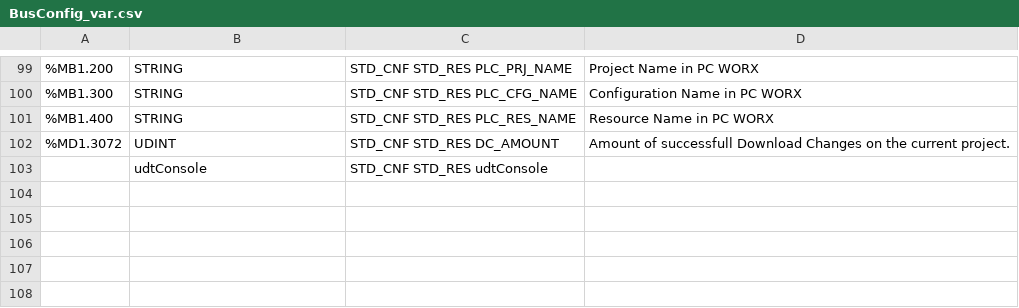
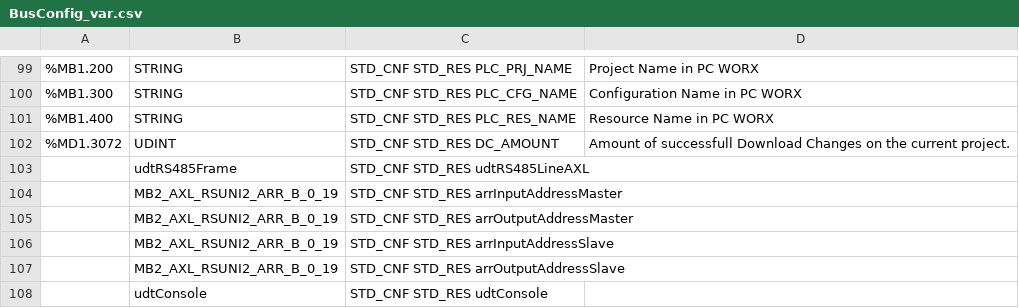
Before and after one commit to axhelp/pcworx-testkit, a CSV file: src/examples-pcworx-testkit/BusConfig_var.csv, drawn as a sheet; only a part is shown, gaps mark what is left out; the diff names each change by its address in the sheet, - before the commit and + after, or states it on an @@ line.

```diff
--- a/src/examples-pcworx-testkit/BusConfig_var.csv
+++ b/src/examples-pcworx-testkit/BusConfig_var.csv
+row 103:  | udtRS485Frame | STD_CNF STD_RES udtRS485LineAXL
+row 104:  | MB2_AXL_RSUNI2_ARR_B_0_19 | STD_CNF STD_RES arrInputAddressMaster
+row 105:  | MB2_AXL_RSUNI2_ARR_B_0_19 | STD_CNF STD_RES arrOutputAddressMaster
+row 106:  | MB2_AXL_RSUNI2_ARR_B_0_19 | STD_CNF STD_RES arrInputAddressSlave
+row 107:  | MB2_AXL_RSUNI2_ARR_B_0_19 | STD_CNF STD_RES arrOutputAddressSlave
```
Also changed, not shown: 51 other files.
